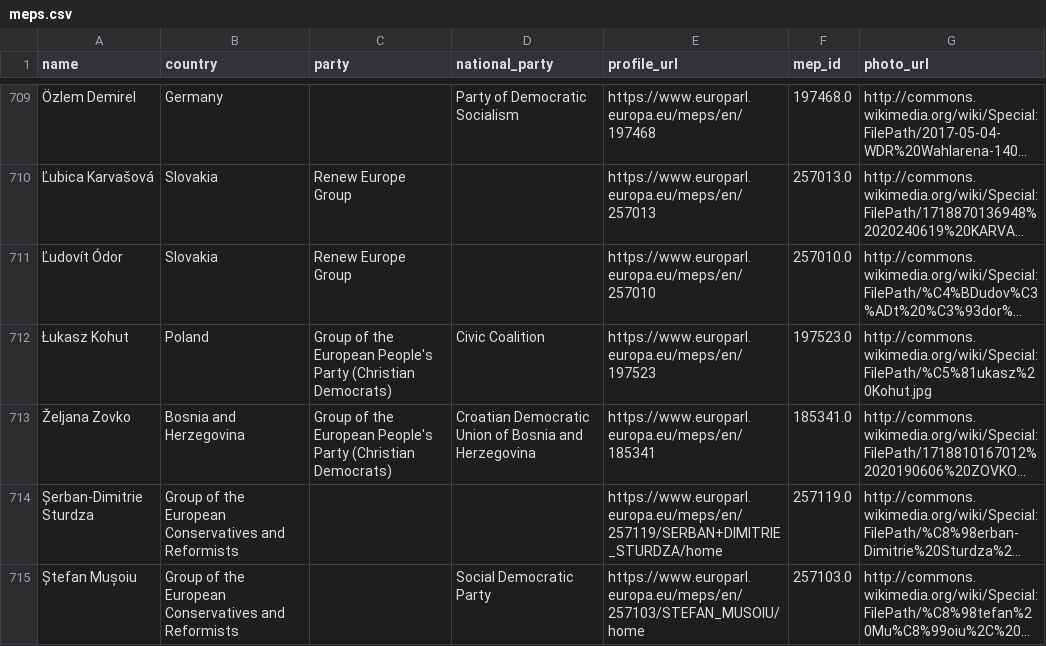
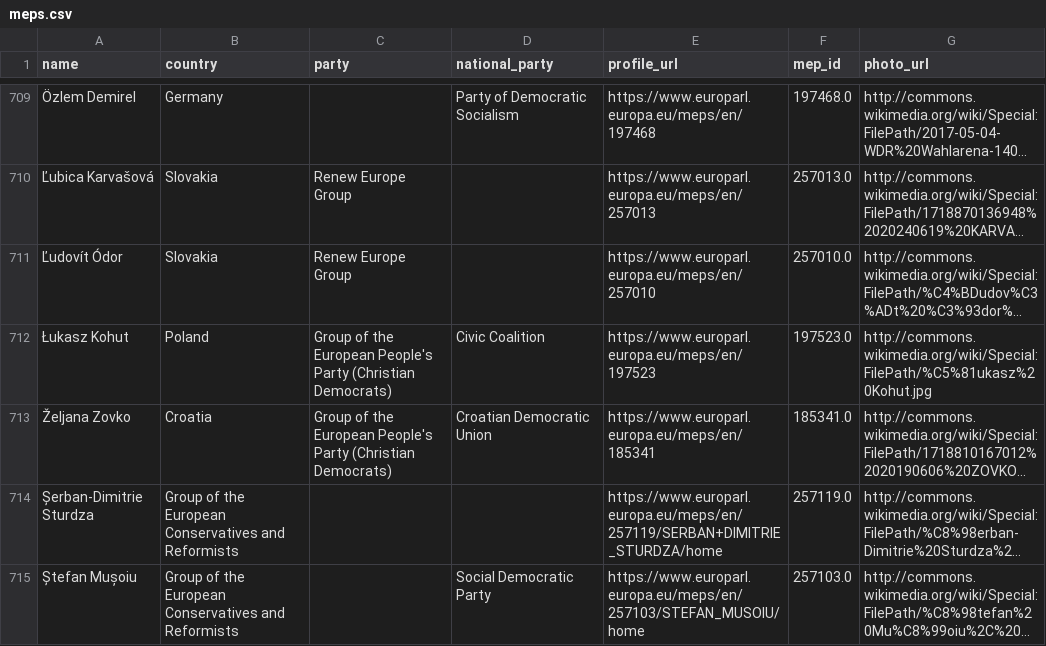
Before and after one commit to alexmoneton/wheresmymep, a CSV file: data/meps.csv, drawn as a sheet; only a part is shown, gaps mark what is left out; long unchanged cells end in …; the diff covers the shown part only; the diff names each change by its address in the sheet, - before the commit and + after, or states it on an @@ line.

Commit message:
Fix MEPs listed by birth country instead of represented country
Corrected country assignments for MEPs:
- Malika Sorel: Algeria → France (Patriots for Europe/National Rally)
- Eugen Tomac: Ukraine → Romania (EPP)
- Leïla Chaibi: Tunisia → France (The Left/La France insoumise)
- Sarah Knafo: Morocco → France (ESN/Reconquête)
- Željana Zovko: Bosnia and Herzegovina → Croatia (EPP/HDU)

Also updated political groups for consistency
Removed duplicate entries for Kristoffer Storm and Sigrid Friis

```diff
--- a/data/meps.csv
+++ b/data/meps.csv
-B713 (country): Bosnia and Herzegovina
+B713 (country): Croatia
-D713 (national_party): Croatian Democratic Union of Bosnia and Herzegovina
+D713 (national_party): Croatian Democratic Union
```
Also changed, not shown: 2 removed rows and 7 edited cells elsewhere in this file, data/meps_attendance.csv, 4 other files.
